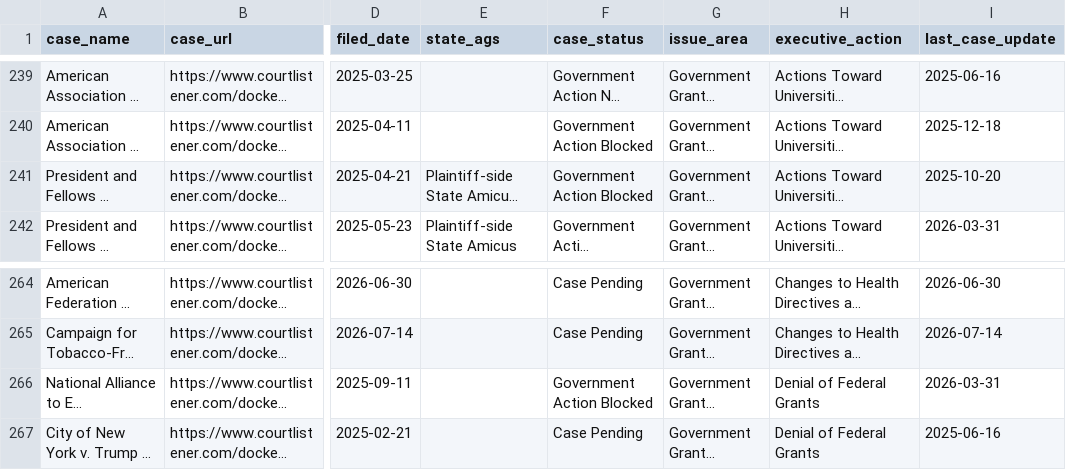
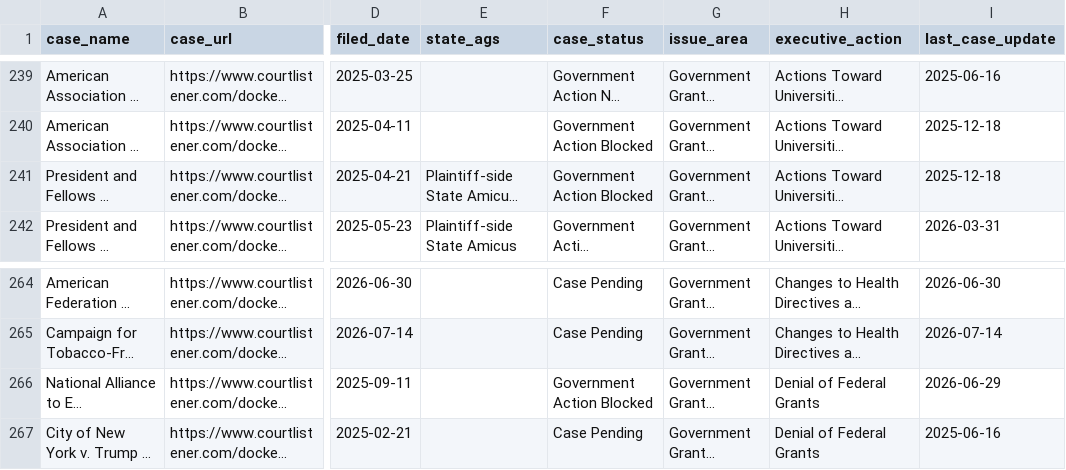
Before and after one commit to thecarsun/LC-TAA, a CSV file: data/processed/cases.csv, drawn as a sheet; only a part is shown, gaps mark what is left out; long unchanged cells end in …; the diff covers the shown part only; the diff names each change by its address in the sheet, - before the commit and + after, or states it on an @@ line.

Commit message:
Automated data update Thu 07/23/2026

```diff
--- a/data/processed/cases.csv
+++ b/data/processed/cases.csv
-I241 (last_case_update): 2025-10-20
+I241 (last_case_update): 2025-12-18
-I266 (last_case_update): 2026-03-31
+I266 (last_case_update): 2026-06-29
```
Also changed, not shown: 1 added row and 6 edited cells elsewhere in this file, 1 other file.
